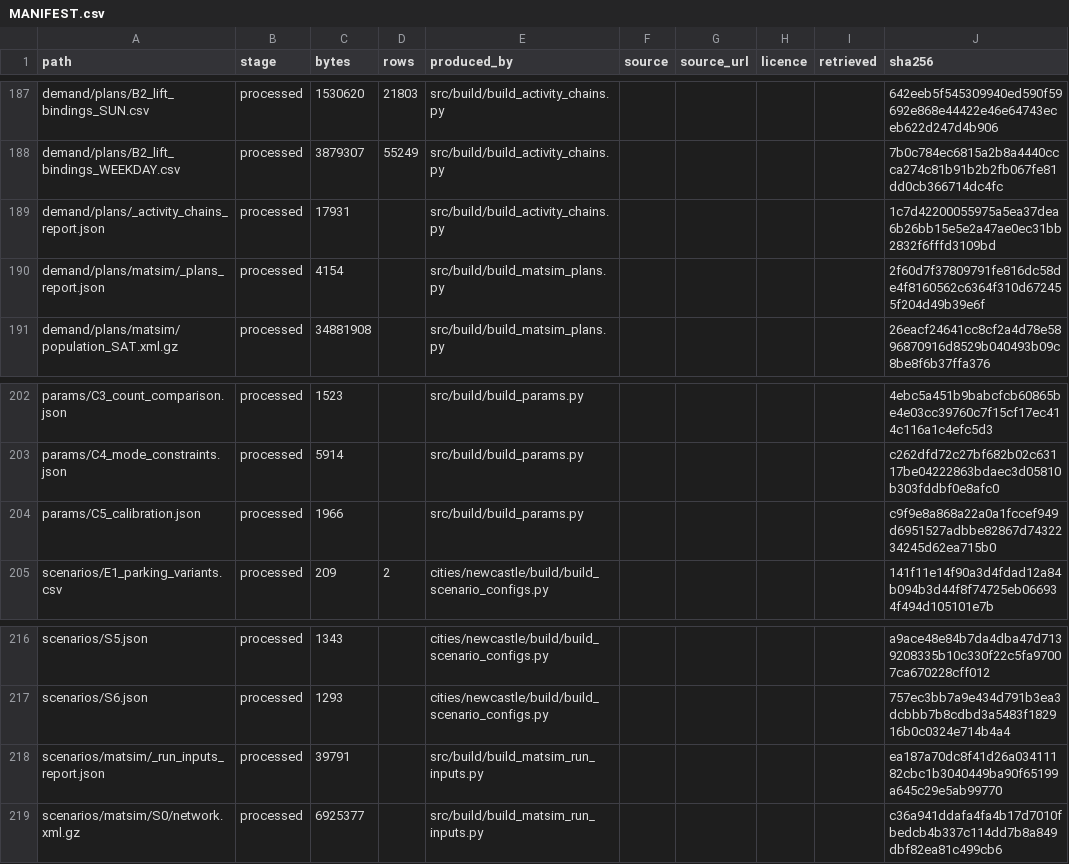
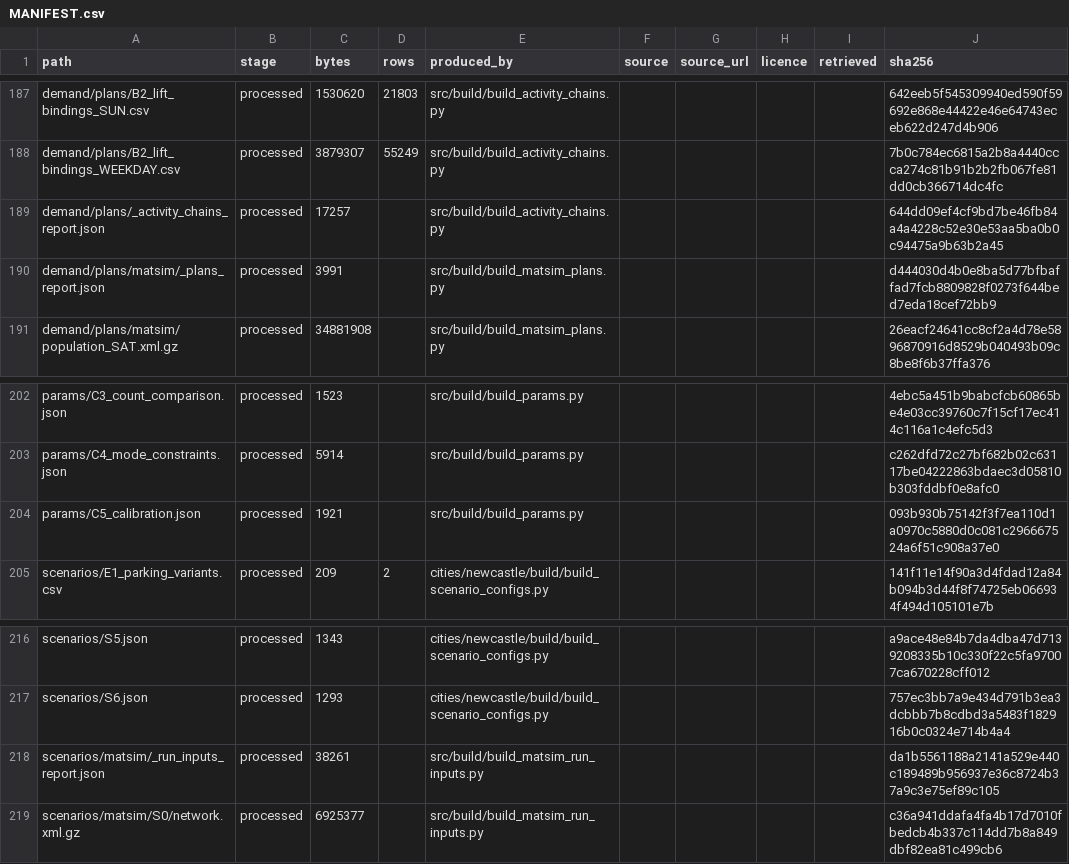
Before and after one commit to praneetdhoolia/city-digital-twin, a CSV file: cities/newcastle/data/MANIFEST.csv, drawn as a sheet; only a part is shown, gaps mark what is left out.

Commit message:
Manifest hashes match the committed bytes again (CI manifest-integrity fix)
Four committed artefacts regenerated on Windows in the 9.63/9.64 session -
the two demand reports, the run-inputs report and C5_calibration.json -
carried CRLF in the working tree while gitattributes normalises the
committed bytes to LF. The manifest hashed the CRLF bytes, so CI, checking
out the LF bytes, failed manifest integrity on exactly those four rows
while the local check (hashing the working tree) passed. Normalised the
working tree per the documented gate (normalise_eol -> build_manifest ->
normalise_eol): the four artefacts are byte-identical in content, and
MANIFEST.csv/.json now record the LF hashes and sizes CI verifies.

Hardened the writer that produced the newest of the four: both C5 writers
in calibrate.py now open with newline set to LF, matching
outputs.write_checked, so a future --constrained-base cannot reintroduce
the mismatch.

```diff
--- a/cities/newcastle/data/MANIFEST.csv
+++ b/cities/newcastle/data/MANIFEST.csv
@@ -188,4 +188,4 @@ demand/plans/B2_lift_bindings_SUN.csv,processed,1530620,21803,src/build/build_ac
 demand/plans/B2_lift_bindings_WEEKDAY.csv,processed,3879307,55249,src/build/build_activity_chains.py,,,,,7b0c784ec6815a2b8a4440ccca274c81b91b2b2fb067fe81dd0cb366714dc4fc
-demand/plans/_activity_chains_report.json,processed,17931,,src/build/build_activity_chains.py,,,,,1c7d42200055975a5ea37dea6b26bb15e5e2a47ae0ec31bb2832f6fffd3109bd
-demand/plans/matsim/_plans_report.json,processed,4154,,src/build/build_matsim_plans.py,,,,,2f60d7f37809791fe816dc58de4f8160562c6364f310d672455f204d49b39e6f
+demand/plans/_activity_chains_report.json,processed,17257,,src/build/build_activity_chains.py,,,,,644dd09ef4cf9bd7be46fb84a4a4228c52e30e53aa5ba0b0c94475a9b63b2a45
+demand/plans/matsim/_plans_report.json,processed,3991,,src/build/build_matsim_plans.py,,,,,d444030d4b0e8ba5d77bfbaffad7fcb8809828f0273f644bed7eda18cef72bb9
 demand/plans/matsim/population_SAT.xml.gz,processed,34881908,,src/build/build_matsim_plans.py,,,,,26eacf24641cc8cf2a4d78e5896870916d8529b040493b09c8be8f6b37ffa376
@@ -203,3 +203,3 @@ params/C3_count_comparison.json,processed,1523,,src/build/build_params.py,,,,,4e
 params/C4_mode_constraints.json,processed,5914,,src/build/build_params.py,,,,,c262dfd72c27bf682b02c63117be04222863bdaec3d05810b303fddbf0e8afc0
-params/C5_calibration.json,processed,1966,,src/build/build_params.py,,,,,c9f9e8a868a22a0a1fccef949d6951527adbbe82867d7432234245d62ea715b0
+params/C5_calibration.json,processed,1921,,src/build/build_params.py,,,,,093b930b75142f3f7ea110d1a0970c5880d0c081c296667524a6f51c908a37e0
 scenarios/E1_parking_variants.csv,processed,209,2,cities/newcastle/build/build_scenario_configs.py,,,,,141f11e14f90a3d4fdad12a84b094b3d44f8f74725eb066934f494d105101e7b
@@ -217,3 +217,3 @@ scenarios/S5.json,processed,1343,,cities/newcastle/build/build_scenario_configs.
 scenarios/S6.json,processed,1293,,cities/newcastle/build/build_scenario_configs.py,,,,,757ec3bb7a9e434d791b3ea3dcbbb7b8cdbd3a5483f182916b0c0324e714b4a4
-scenarios/matsim/_run_inputs_report.json,processed,39791,,src/build/build_matsim_run_inputs.py,,,,,ea187a70dc8f41d26a03411182cbc1b3040449ba90f65199a645c29e5ab99770
+scenarios/matsim/_run_inputs_report.json,processed,38261,,src/build/build_matsim_run_inputs.py,,,,,da1b5561188a2141a529e440c189489b956937e36c8724b37a9c3e75ef89c105
 scenarios/matsim/S0/network.xml.gz,processed,6925377,,src/build/build_matsim_run_inputs.py,,,,,c36a941ddafa4fa4b17d7010fbedcb4b337c114dd7b8a849dbf82ea81c499cb6
```
Also changed, not shown: 2 other files.
